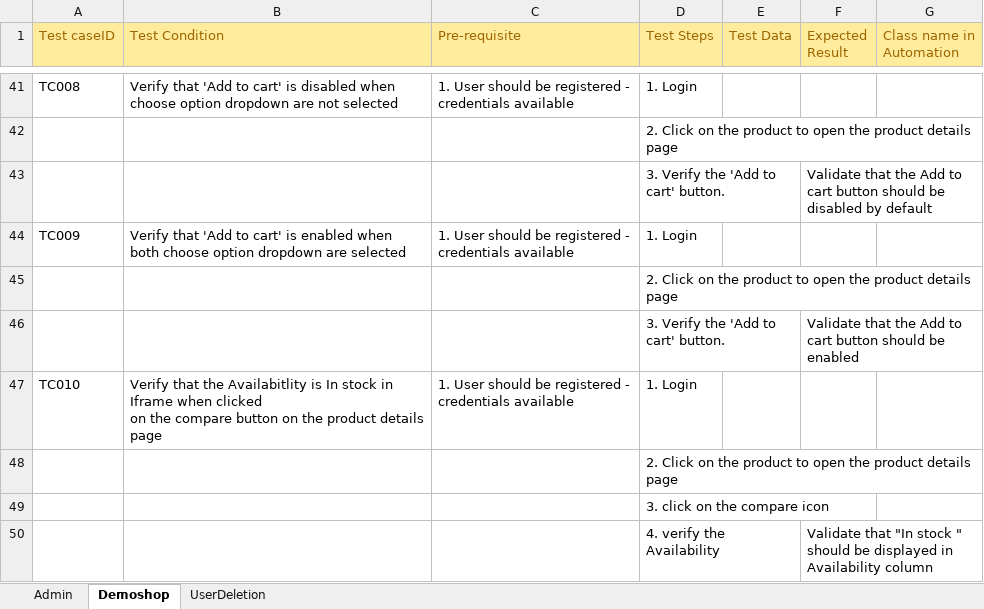
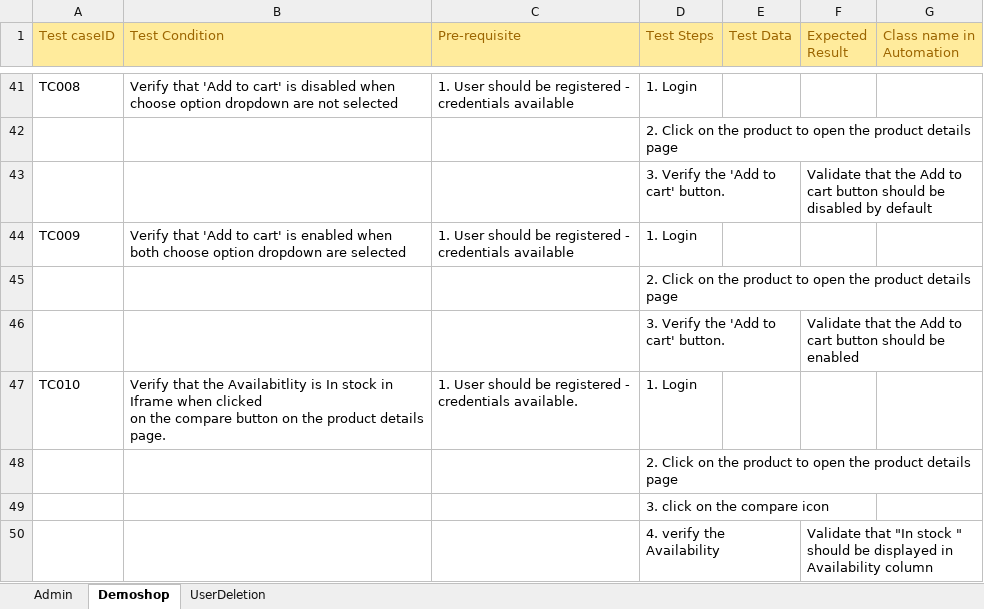
Before and after one commit to sashankpawar/Hybrid_selenium, an Excel workbook: HybridFramework/DataFiles/CRMData.xlsx, sheet Demoshop, drawn as a sheet; only a part is shown, gaps mark what is left out; values as stored, in another font and other column widths than the file's, no borders; ↵ is a line break in a cell; the diff names each change by its address in the sheet, - before the commit and + after, or states it on an @@ line.

Commit message:
Code pushed

```diff
--- a/HybridFramework/DataFiles/CRMData.xlsx (sheet Demoshop)
+++ b/HybridFramework/DataFiles/CRMData.xlsx (sheet Demoshop)
-B47 (Test Condition): …product details page
+B47 (Test Condition): …product details page.
-C47 (Pre-requisite): …- ↵ credentials available
+C47 (Pre-requisite): …- ↵ credentials available.
```
